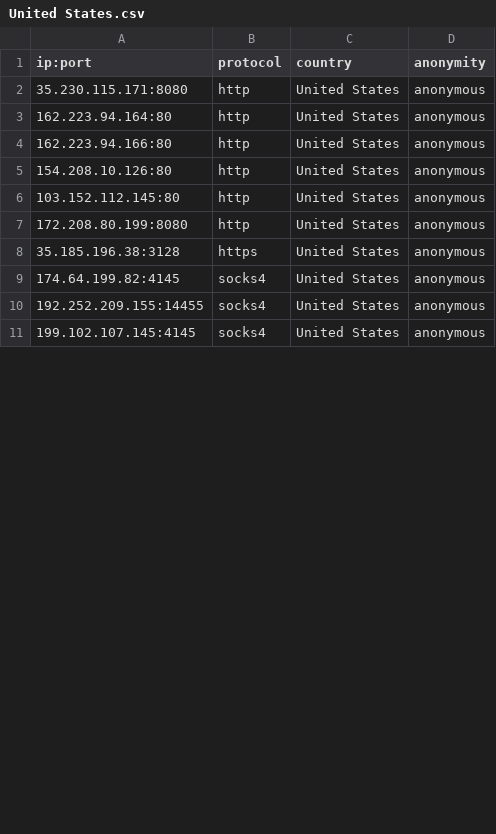
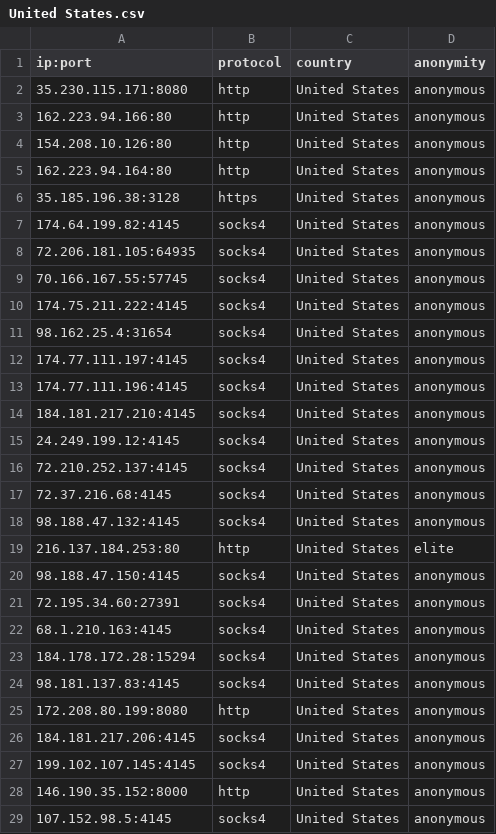
Before and after one commit to NoureddineRmila/daily-free-working-proxies, a CSV file: United States.csv, drawn as a sheet; only a part is shown; the diff covers the shown part only.

```diff
--- a/United States.csv
+++ b/United States.csv
@@ -2,10 +2,28 @@ ip:port,protocol,country,anonymity
 35.230.115.171:8080,http,United States,anonymous
-162.223.94.164:80,http,United States,anonymous
 162.223.94.166:80,http,United States,anonymous
 154.208.10.126:80,http,United States,anonymous
-103.152.112.145:80,http,United States,anonymous
-172.208.80.199:8080,http,United States,anonymous
+162.223.94.164:80,http,United States,anonymous
 35.185.196.38:3128,https,United States,anonymous
 174.64.199.82:4145,socks4,United States,anonymous
-192.252.209.155:14455,socks4,United States,anonymous
+72.206.181.105:64935,socks4,United States,anonymous
+70.166.167.55:57745,socks4,United States,anonymous
+174.75.211.222:4145,socks4,United States,anonymous
+98.162.25.4:31654,socks4,United States,anonymous
+174.77.111.197:4145,socks4,United States,anonymous
+174.77.111.196:4145,socks4,United States,anonymous
+184.181.217.210:4145,socks4,United States,anonymous
+24.249.199.12:4145,socks4,United States,anonymous
+72.210.252.137:4145,socks4,United States,anonymous
+72.37.216.68:4145,socks4,United States,anonymous
+98.188.47.132:4145,socks4,United States,anonymous
+216.137.184.253:80,http,United States,elite
+98.188.47.150:4145,socks4,United States,anonymous
+72.195.34.60:27391,socks4,United States,anonymous
+68.1.210.163:4145,socks4,United States,anonymous
+184.178.172.28:15294,socks4,United States,anonymous
+98.181.137.83:4145,socks4,United States,anonymous
+172.208.80.199:8080,http,United States,anonymous
+184.181.217.206:4145,socks4,United States,anonymous
 199.102.107.145:4145,socks4,United States,anonymous
+146.190.35.152:8000,http,United States,anonymous
+107.152.98.5:4145,socks4,United States,anonymous
```
Also changed, not shown: 1 added row, 3 removed rows, 2 moved rows and 7 edited cells elsewhere in this file, Germany.csv, Singapore.csv, 20 other files.
